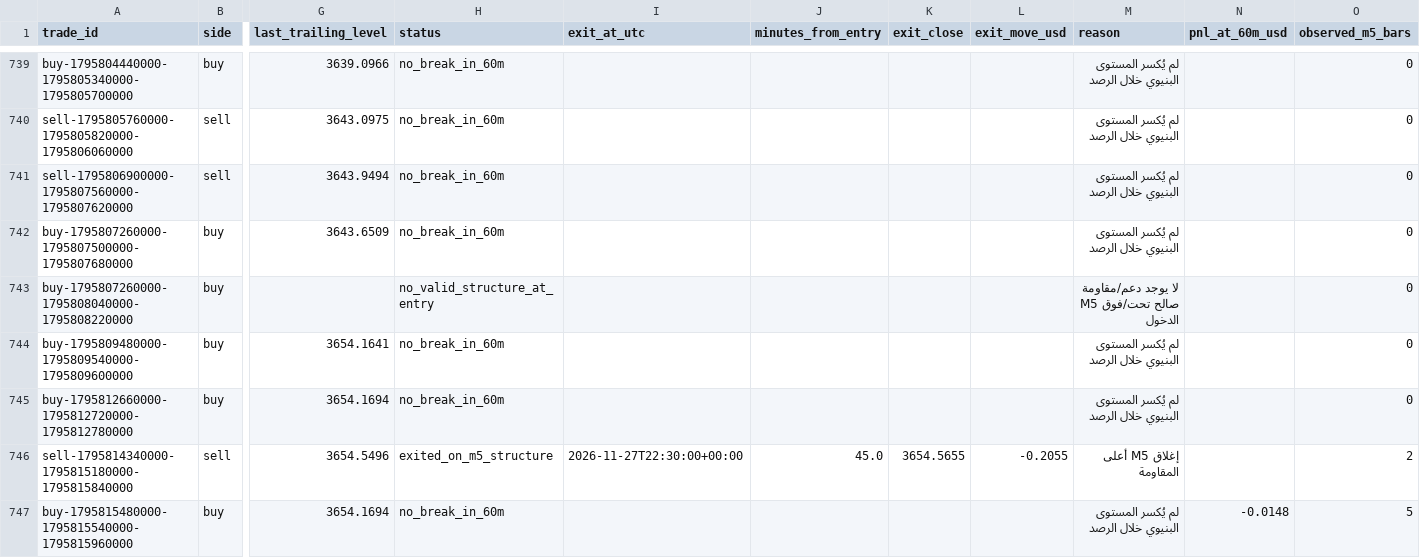
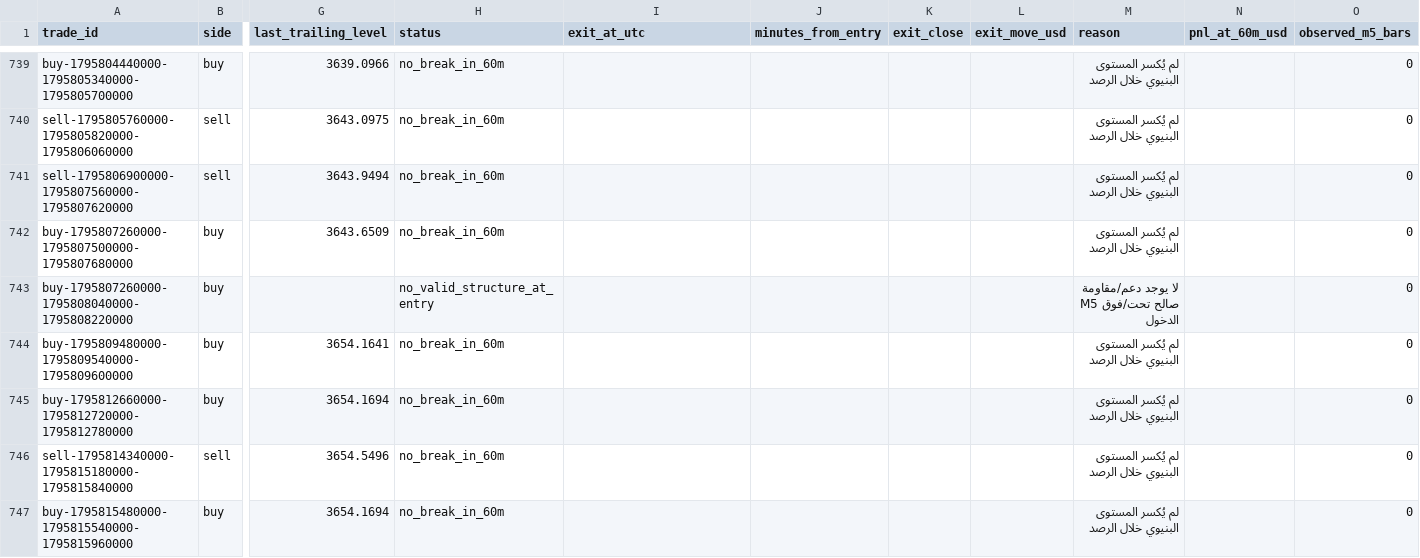
Before and after one commit to salehrbo1-cell/Alert-bot, a CSV file: research/sonic_paper/exit_rule_m5_structure.csv, drawn as a sheet; only a part is shown, gaps mark what is left out; the diff names each change by its address in the sheet, - before the commit and + after, or states it on an @@ line.

Commit message:
Update Samo paper-monitor observations

```diff
--- a/research/sonic_paper/exit_rule_m5_structure.csv
+++ b/research/sonic_paper/exit_rule_m5_structure.csv
-H746 (status): exited_on_m5_structure
+H746 (status): no_break_in_60m
-I746 (exit_at_utc): 2026-11-27T22:30:00+00:00
+I746 (exit_at_utc): (empty)
-J746 (minutes_from_entry): 45.0
+J746 (minutes_from_entry): (empty)
-K746 (exit_close): 3654.5655
+K746 (exit_close): (empty)
-L746 (exit_move_usd): -0.2055
+L746 (exit_move_usd): (empty)
-M746 (reason): إغلاق M5 أعلى المقاومة
+M746 (reason): لم يُكسر المستوى البنيوي خلال الرصد
-O746 (observed_m5_bars): 2
+O746 (observed_m5_bars): 0
-N747 (pnl_at_60m_usd): -0.0148
+N747 (pnl_at_60m_usd): (empty)
-O747 (observed_m5_bars): 5
+O747 (observed_m5_bars): 0
```
Also changed, not shown: 1 other file.
